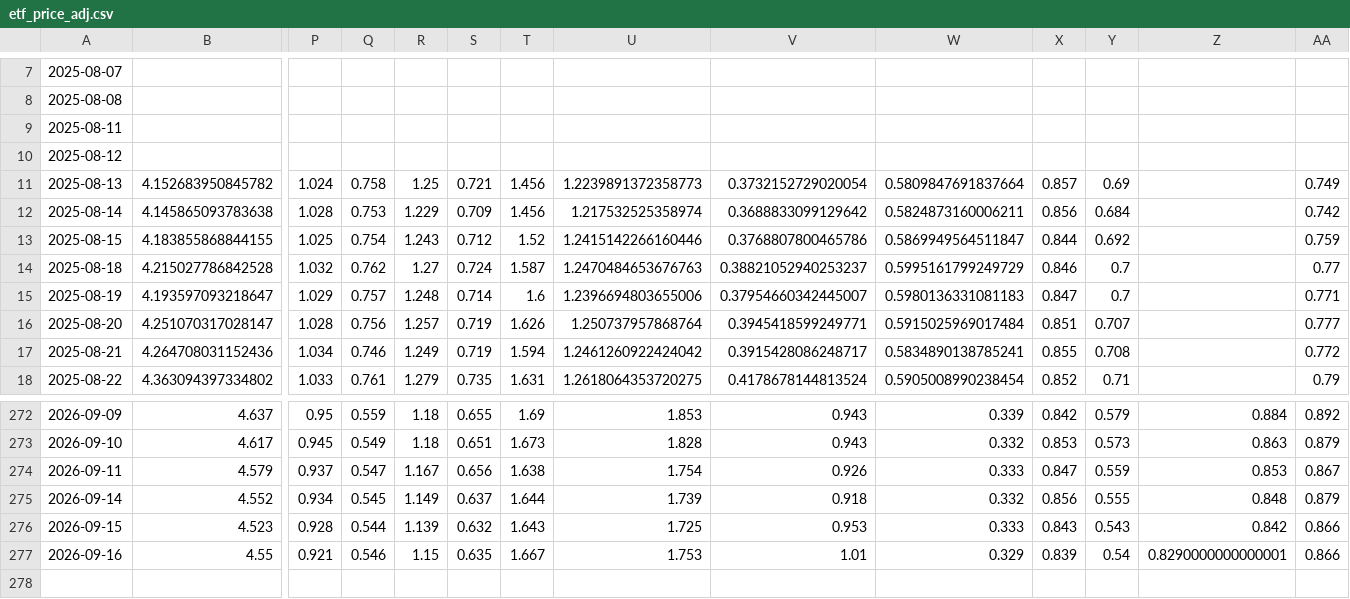
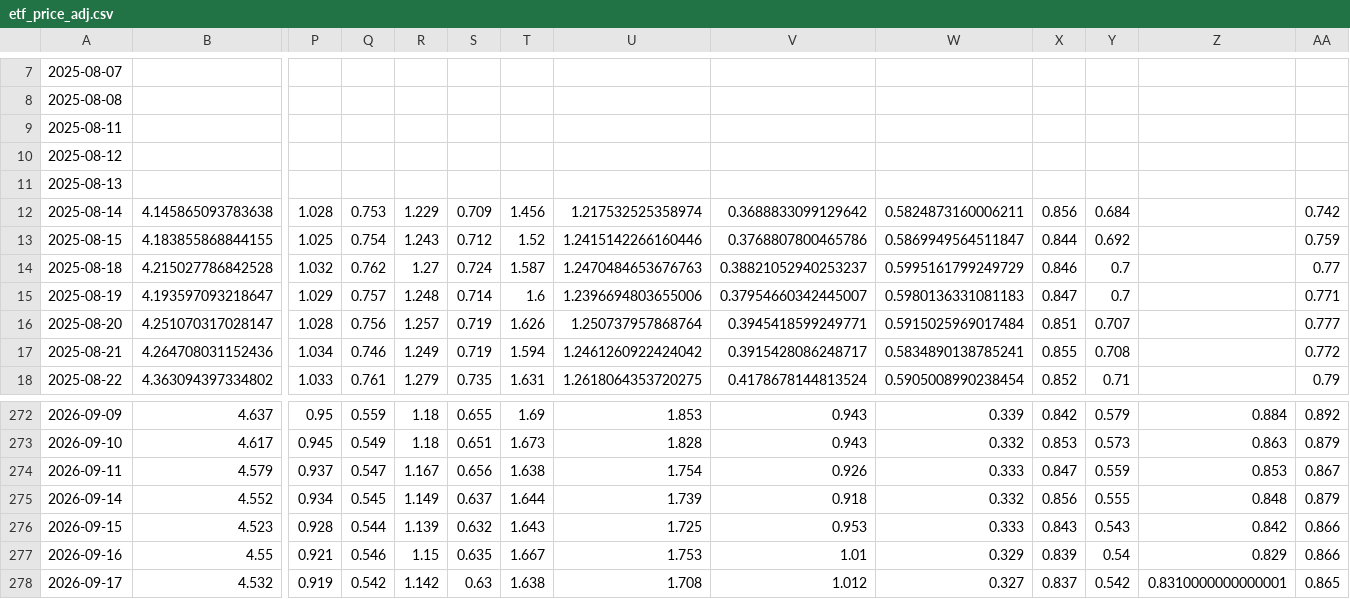
Before and after one commit to ChiaraVan1/equity-risk-premium-monitor, a CSV file: data/etf_price_adj.csv, drawn as a sheet; only a part is shown, gaps mark what is left out; removed rows and columns are numbered as before the commit, all else as after; rows hold the shown columns only; the diff names each change by its address in the sheet, - before the commit and + after, or states it on an @@ line.

```diff
--- a/data/etf_price_adj.csv
+++ b/data/etf_price_adj.csv
-row 11: 2025-08-13 | 4.152683950845782 | 1.024 | 0.758 | 1.25 | 0.721 | 1.456 | 1.2239891372358773 | 0.3732152729020054 | 0.5809847691837664 | 0.857 | 0.69 |  | 0.749
+row 11: 2025-08-13
-Z277: 0.8290000000000001
+Z277: 0.829
+row 278: 2026-09-17 | 4.532 | 0.919 | 0.542 | 1.142 | 0.63 | 1.638 | 1.708 | 1.012 | 0.327 | 0.837 | 0.542 | 0.8310000000000001 | 0.865
```
Also changed, not shown: data/etf_nav.csv, data/etf_price.csv, 2 other files.
